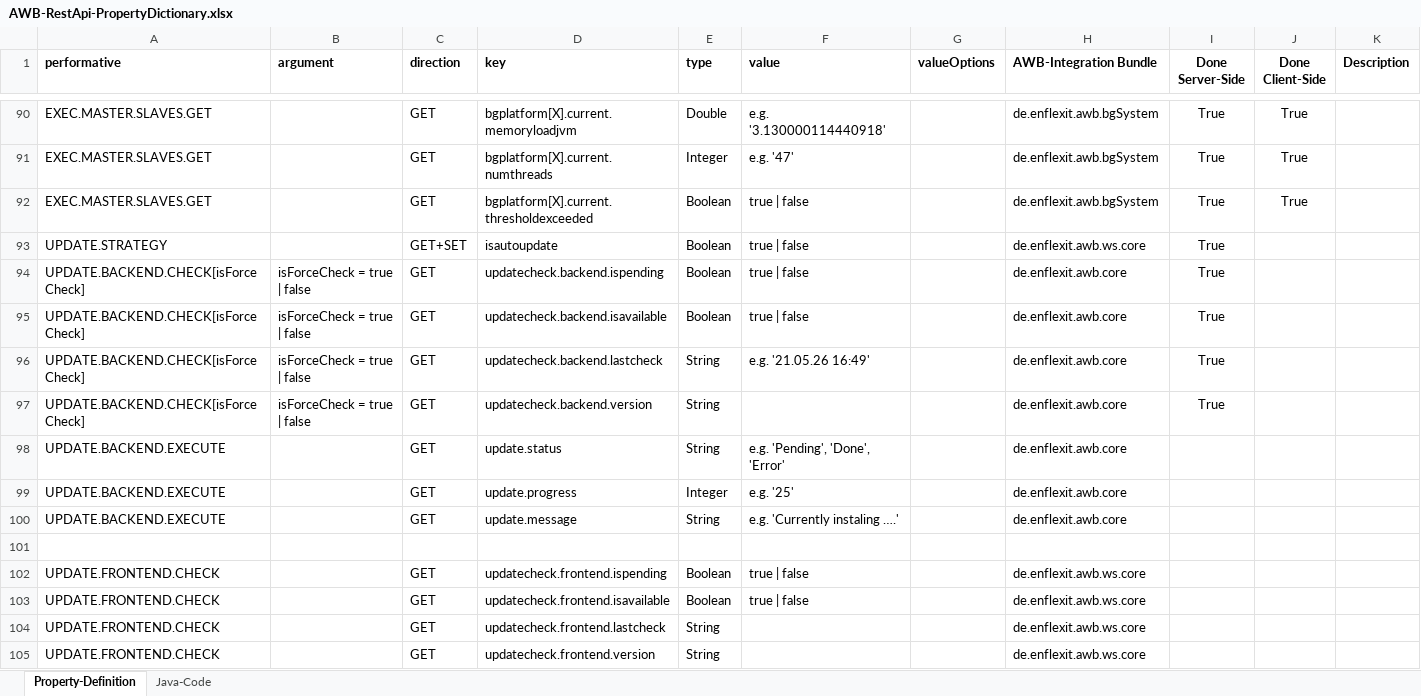
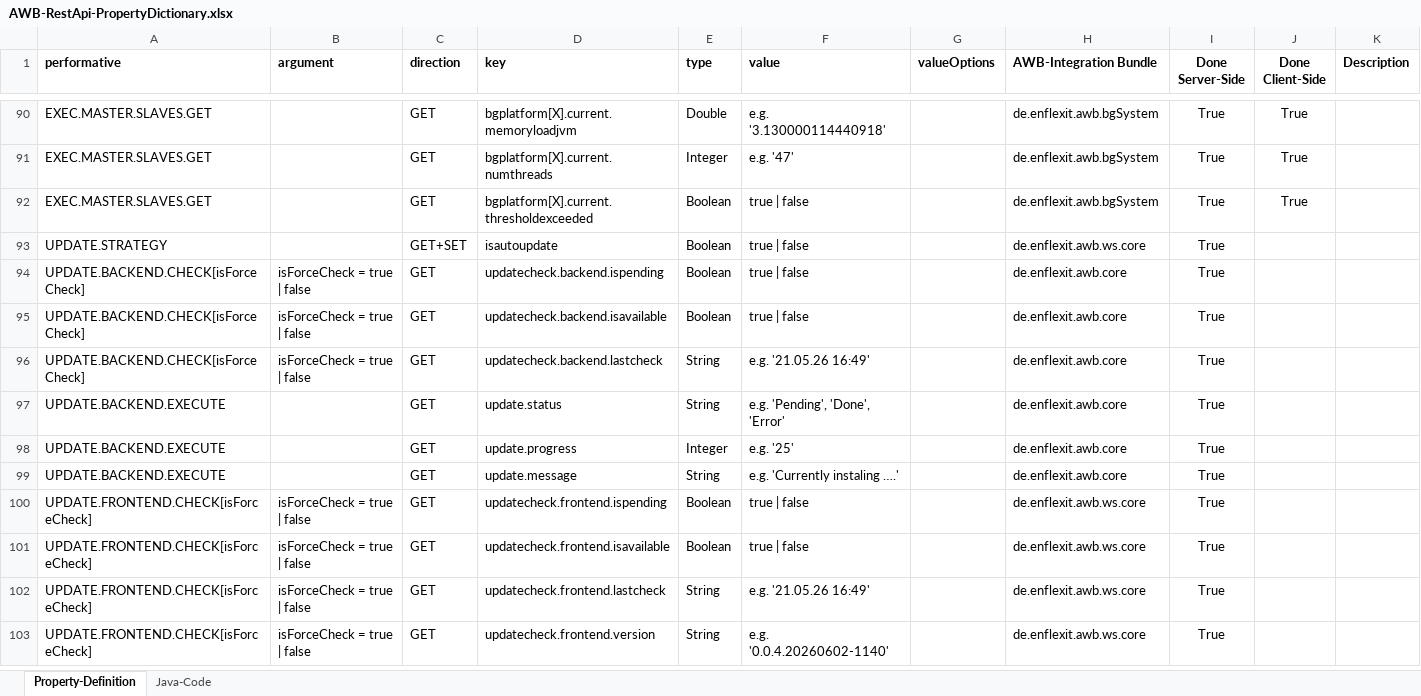
Before and after one commit to EnFlexIT/RestAPIs, an Excel workbook: AWB-RestApi-PropertyDictionary.xlsx, sheet Property-Definition, drawn as a sheet; only a part is shown, gaps mark what is left out; values as stored, in another font and other column widths than the file's, no borders; conditional formats not drawn; removed rows and columns are numbered as before the commit, all else as after; the diff names each change by its address in the sheet, - before the commit and + after, or states it on an @@ line.

Commit message:
Restored changes to dictionary after conflict.

```diff
--- a/AWB-RestApi-PropertyDictionary.xlsx (sheet Property-Definition)
+++ b/AWB-RestApi-PropertyDictionary.xlsx (sheet Property-Definition)
-row 97: UPDATE.BACKEND.CHECK[isForceCheck] | isForceCheck = true | false | GET | updatecheck.backend.version | String |  |  | de.enflexit.awb.core | True
-I97:I99 (Done Server-Side): (empty)
+I97:I99 (Done Server-Side): True
-row 101: (empty)
-A100:A103 (performative): UPDATE.FRONTEND.CHECK
+A100:A103 (performative): UPDATE.FRONTEND.CHECK[isForceCheck]
-B100:B103 (argument): (empty)
+B100:B103 (argument): isForceCheck = true | false
-I100:I103 (Done Server-Side): (empty)
+I100:I103 (Done Server-Side): True
-F102 (value): (empty)
+F102 (value): e.g. '21.05.26 16:49'
-F103 (value): (empty)
+F103 (value): e.g. '0.0.4.20260602-1140'
```
Also changed, not shown: sheet Java-Code, formulas that keep their value.
